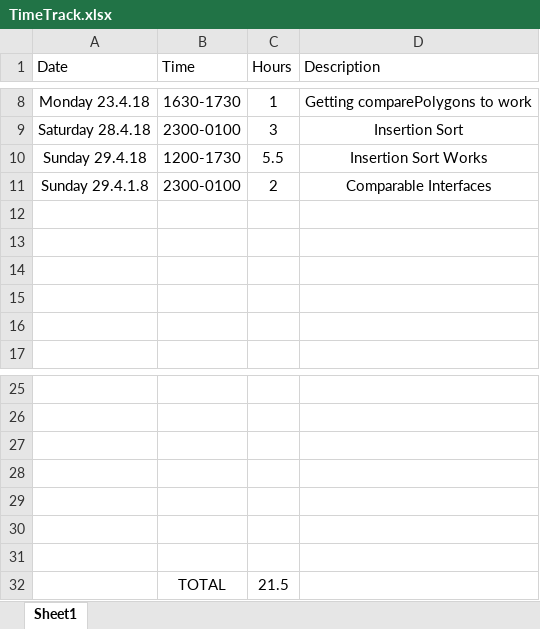
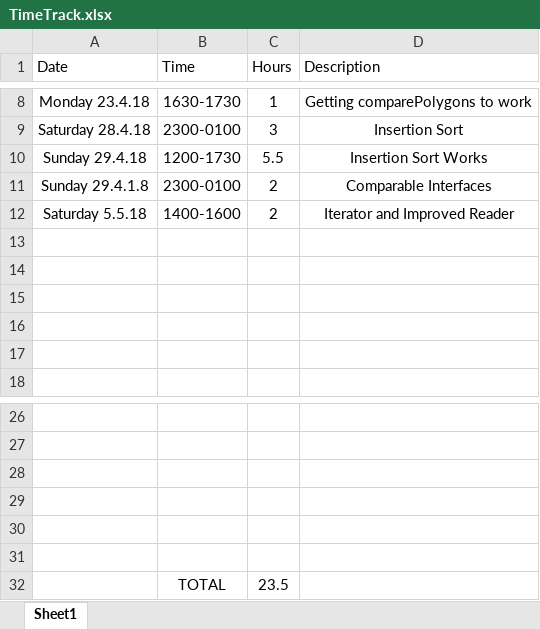
Before and after one commit to xolopx/Assignment-Two, an Excel workbook: TimeTrack.xlsx, sheet Sheet1, drawn as a sheet; only a part is shown, gaps mark what is left out; values as stored, in another font and other column widths than the file's, no borders; table styles not drawn; removed rows and columns are numbered as before the commit, all else as after; the diff names each change by its address in the sheet, - before the commit and + after, or states it on an @@ line.

Commit message:
Got Iterator working.

```diff
--- a/TimeTrack.xlsx (sheet Sheet1)
+++ b/TimeTrack.xlsx (sheet Sheet1)
+row 12: Saturday 5.5.18 | 1400-1600 | 2 | Iterator and Improved Reader
-row 32: (empty)
+row 32:  | TOTAL | 23.5
-row 32:  | TOTAL | 21.5
```
Also changed, not shown: 13 other files.
